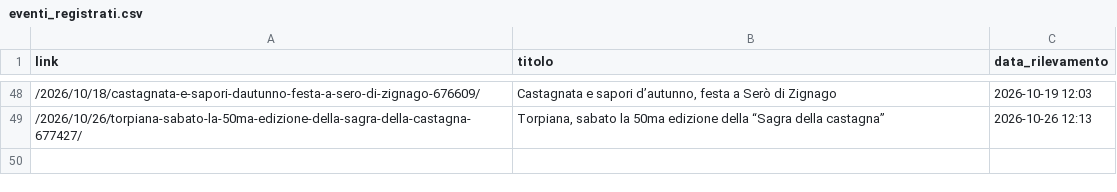
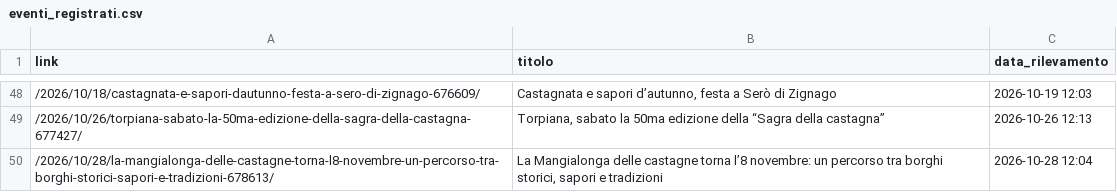
Before and after one commit to fraser1979-del/spezia_events_scraper, a CSV file: eventi_registrati.csv, drawn as a sheet; only a part is shown, gaps mark what is left out.

```diff
--- a/eventi_registrati.csv
+++ b/eventi_registrati.csv
@@ -49 +49,2 @@ link,titolo,data_rilevamento
 /2026/10/26/torpiana-sabato-la-50ma-edizione-della-sagra-della-castagna-677427/,"Torpiana, sabato la 50ma edizione della “Sagra della castagna”",2026-10-26 12:13
+/2026/10/28/la-mangialonga-delle-castagne-torna-l8-novembre-un-percorso-tra-borghi-storici-sapori-e-tradizioni-678613/,"La Mangialonga delle castagne torna l’8 novembre: un percorso tra borghi storici, sapori e tradizioni",2026-10-28 12:04
```
